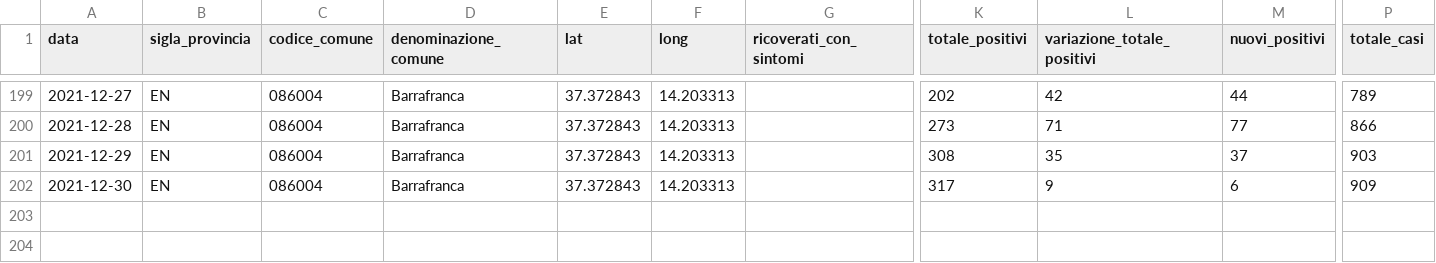
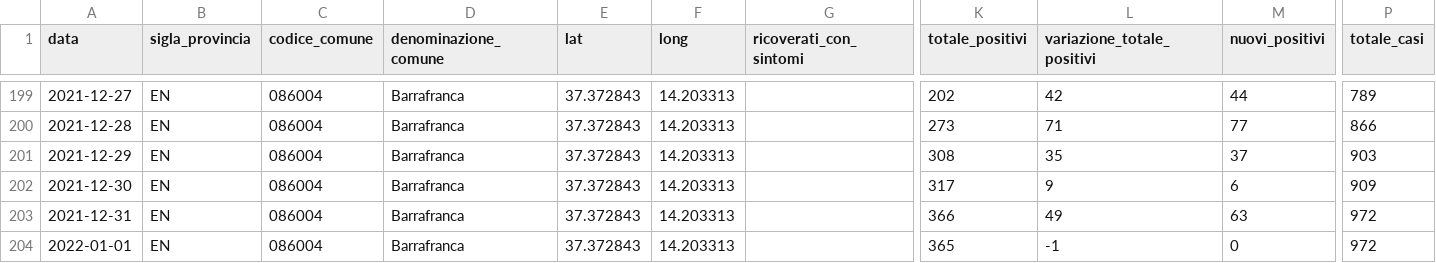
Before and after one commit to opendatasicilia/informa-covid19, a CSV file: dati/informacovid/086004/086004.csv, drawn as a sheet; only a part is shown, gaps mark what is left out; rows hold the shown columns only; the diff names each change by its address in the sheet, - before the commit and + after, or states it on an @@ line.

```diff
--- a/dati/informacovid/086004/086004.csv
+++ b/dati/informacovid/086004/086004.csv
+row 203: 2021-12-31 | EN | 086004 | Barrafranca | 37.372843 | 14.203313 |  | 366 | 49 | 63 | 972
+row 204: 2022-01-01 | EN | 086004 | Barrafranca | 37.372843 | 14.203313 |  | 365 | -1 | 0 | 972
```
Also changed, not shown: dati/informacovid/086005/086005.csv, dati/informacovid/086006/086006.csv.
